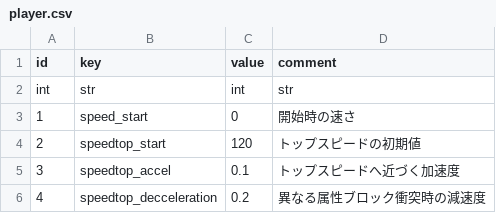
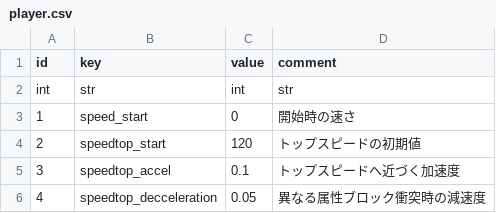
Before and after one commit to syun77/NatsukiBoost3, a CSV file: assets/params/player.csv, drawn as a sheet.

Commit message:
減速時のパラメータ値が待つがっていたのを修正

```diff
--- a/assets/params/player.csv
+++ b/assets/params/player.csv
@@ -5,2 +5,2 @@ int,str,int,str
 3,speedtop_accel,0.1,トップスピードへ近づく加速度
-4,speedtop_decceleration,0.2,異なる属性ブロック衝突時の減速度
+4,speedtop_decceleration,0.05,異なる属性ブロック衝突時の減速度
```
